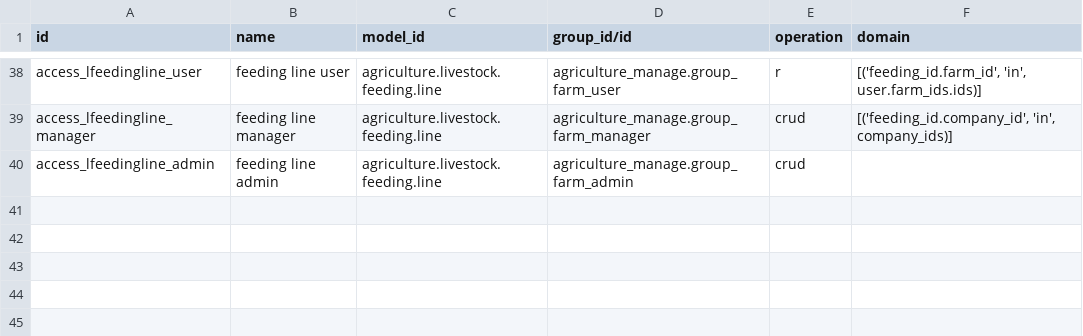
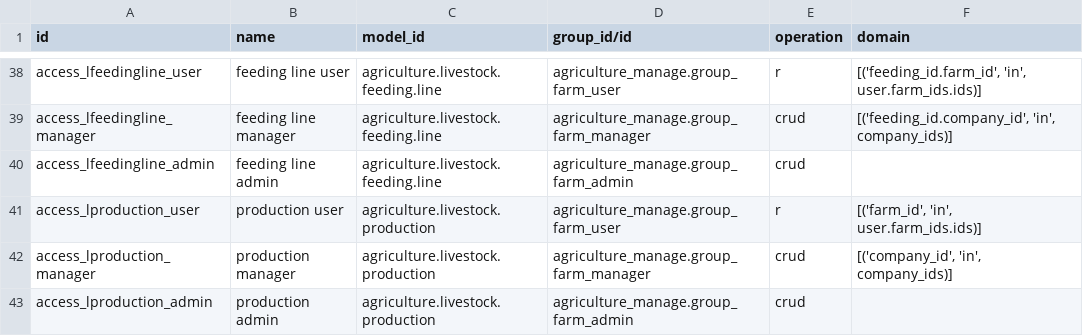
Before and after one commit to kantmed/agriculture_manage, a CSV file: agriculture_manage_livestock/security/ir.access.csv, drawn as a sheet; only a part is shown, gaps mark what is left out; the diff names each change by its address in the sheet, - before the commit and + after, or states it on an @@ line.

Commit message:
agriculture_manage_livestock_20.0.1.4.0

```diff
--- a/agriculture_manage_livestock/security/ir.access.csv
+++ b/agriculture_manage_livestock/security/ir.access.csv
+row 41: access_lproduction_user | production user | agriculture.livestock.production | agriculture_manage.group_farm_user | r | [('farm_id', 'in', user.farm_ids.ids)]
+row 42: access_lproduction_manager | production manager | agriculture.livestock.production | agriculture_manage.group_farm_manager | crud | [('company_id', 'in', company_ids)]
+row 43: access_lproduction_admin | production admin | agriculture.livestock.production | agriculture_manage.group_farm_admin | crud
```
Also changed, not shown: 7 other files.
